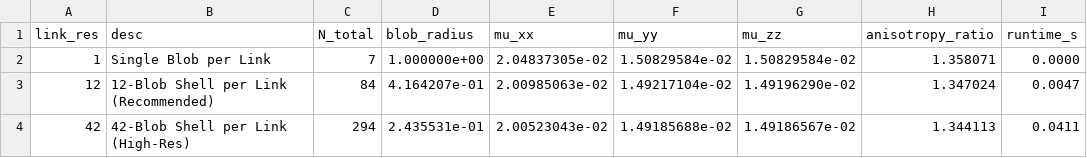
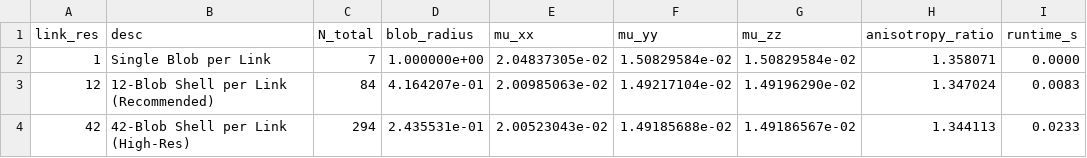
Before and after one commit to vpn-cli/Sedimentation_Dynamics, a CSV file: MTP_Experiments/phase2_nonspherical/robotic_arm/processed_data/robotic_arm_resolution_comparison.csv, drawn as a sheet.

```diff
--- a/MTP_Experiments/phase2_nonspherical/robotic_arm/processed_data/robotic_arm_resolution_comparison.csv
+++ b/MTP_Experiments/phase2_nonspherical/robotic_arm/processed_data/robotic_arm_resolution_comparison.csv
@@ -2,3 +2,3 @@ link_res,desc,N_total,blob_radius,mu_xx,mu_yy,mu_zz,anisotropy_ratio,runtime_s
 1,Single Blob per Link,7,1.000000e+00,2.04837305e-02,1.50829584e-02,1.50829584e-02,1.358071,0.0000
-12,12-Blob Shell per Link (Recommended),84,4.164207e-01,2.00985063e-02,1.49217104e-02,1.49196290e-02,1.347024,0.0047
-42,42-Blob Shell per Link (High-Res),294,2.435531e-01,2.00523043e-02,1.49185688e-02,1.49186567e-02,1.344113,0.0411
+12,12-Blob Shell per Link (Recommended),84,4.164207e-01,2.00985063e-02,1.49217104e-02,1.49196290e-02,1.347024,0.0083
+42,42-Blob Shell per Link (High-Res),294,2.435531e-01,2.00523043e-02,1.49185688e-02,1.49186567e-02,1.344113,0.0233
```
Also changed, not shown: MTP_Experiments/phase2_nonspherical/robotic_arm/processed_data/robotic_arm_coupling_com.csv, 37 other files.
